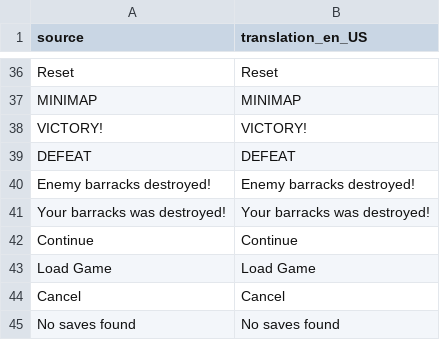
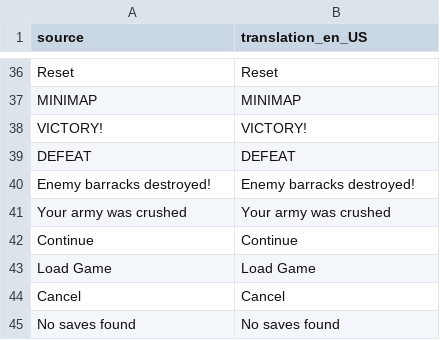
Before and after one commit to djeada/Standard-of-Iron, a CSV file: translations/csv/app_en.csv, drawn as a sheet; only a part is shown, gaps mark what is left out; removed rows and columns are numbered as before the commit, all else as after; the diff names each change by its address in the sheet, - before the commit and + after, or states it on an @@ line.

```diff
--- a/translations/csv/app_en.csv
+++ b/translations/csv/app_en.csv
-row 41: Your barracks was destroyed! | Your barracks was destroyed!
+row 41: Your army was crushed | Your army was crushed
```
Also changed, not shown: translations/csv/app_de.csv, translations/csv/app_it.csv, 28 other files.
